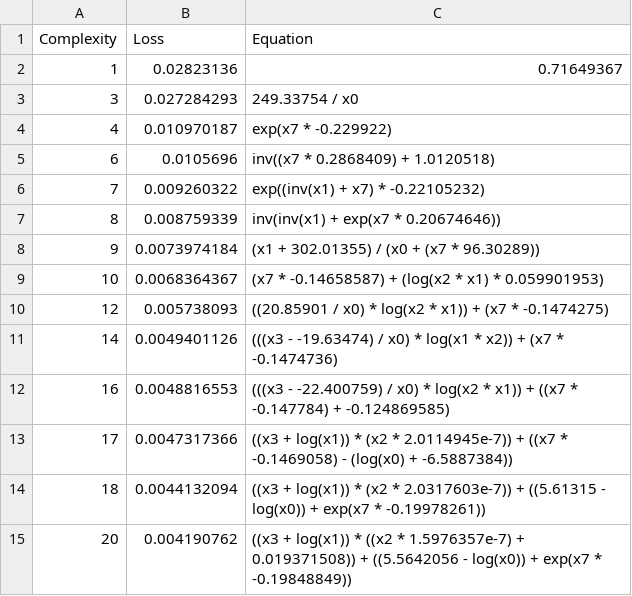
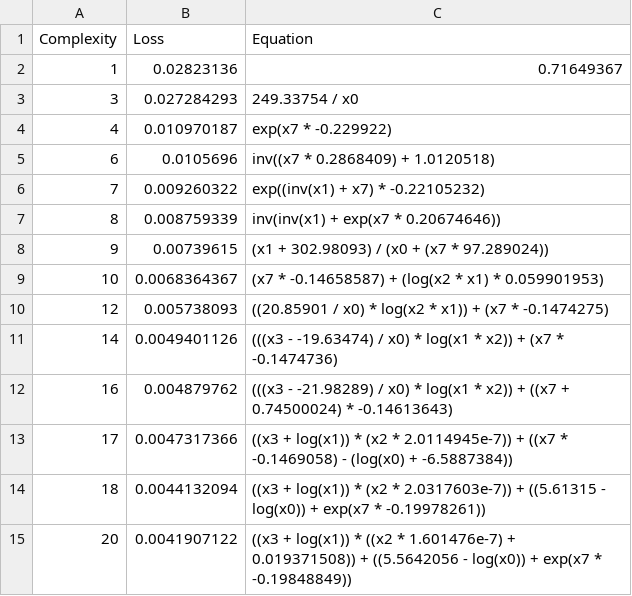
Before and after one commit to DejvisT/Sensitivity-Analysis-and-Surrogate-Modeling-of-PEM-Fuel-Cells, a CSV file: models/pysr_equations/20250727_122629/hall_of_fame.csv, drawn as a sheet.

Commit message:
Update hall_of_fame.csv and backup file

```diff
--- a/models/pysr_equations/20250727_122629/hall_of_fame.csv
+++ b/models/pysr_equations/20250727_122629/hall_of_fame.csv
@@ -7,3 +7,3 @@ Complexity,Loss,Equation
 8,0.008759339,"inv(inv(x1) + exp(x7 * 0.20674646))"
-9,0.0073974184,"(x1 + 302.01355) / (x0 + (x7 * 96.30289))"
+9,0.00739615,"(x1 + 302.98093) / (x0 + (x7 * 97.289024))"
 10,0.0068364367,"(x7 * -0.14658587) + (log(x2 * x1) * 0.059901953)"
@@ -11,5 +11,5 @@ Complexity,Loss,Equation
 14,0.0049401126,"(((x3 - -19.63474) / x0) * log(x1 * x2)) + (x7 * -0.1474736)"
-16,0.0048816553,"(((x3 - -22.400759) / x0) * log(x2 * x1)) + ((x7 * -0.147784) + -0.124869585)"
+16,0.004879762,"(((x3 - -21.98289) / x0) * log(x1 * x2)) + ((x7 + 0.74500024) * -0.14613643)"
 17,0.0047317366,"((x3 + log(x1)) * (x2 * 2.0114945e-7)) + ((x7 * -0.1469058) - (log(x0) + -6.5887384))"
 18,0.0044132094,"((x3 + log(x1)) * (x2 * 2.0317603e-7)) + ((5.61315 - log(x0)) + exp(x7 * -0.19978261))"
-20,0.004190762,"((x3 + log(x1)) * ((x2 * 1.5976357e-7) + 0.019371508)) + ((5.5642056 - log(x0)) + exp(x7 * -0.19848849))"
+20,0.0041907122,"((x3 + log(x1)) * ((x2 * 1.601476e-7) + 0.019371508)) + ((5.5642056 - log(x0)) + exp(x7 * -0.19848849))"
```
Also changed, not shown: 1 other file.
